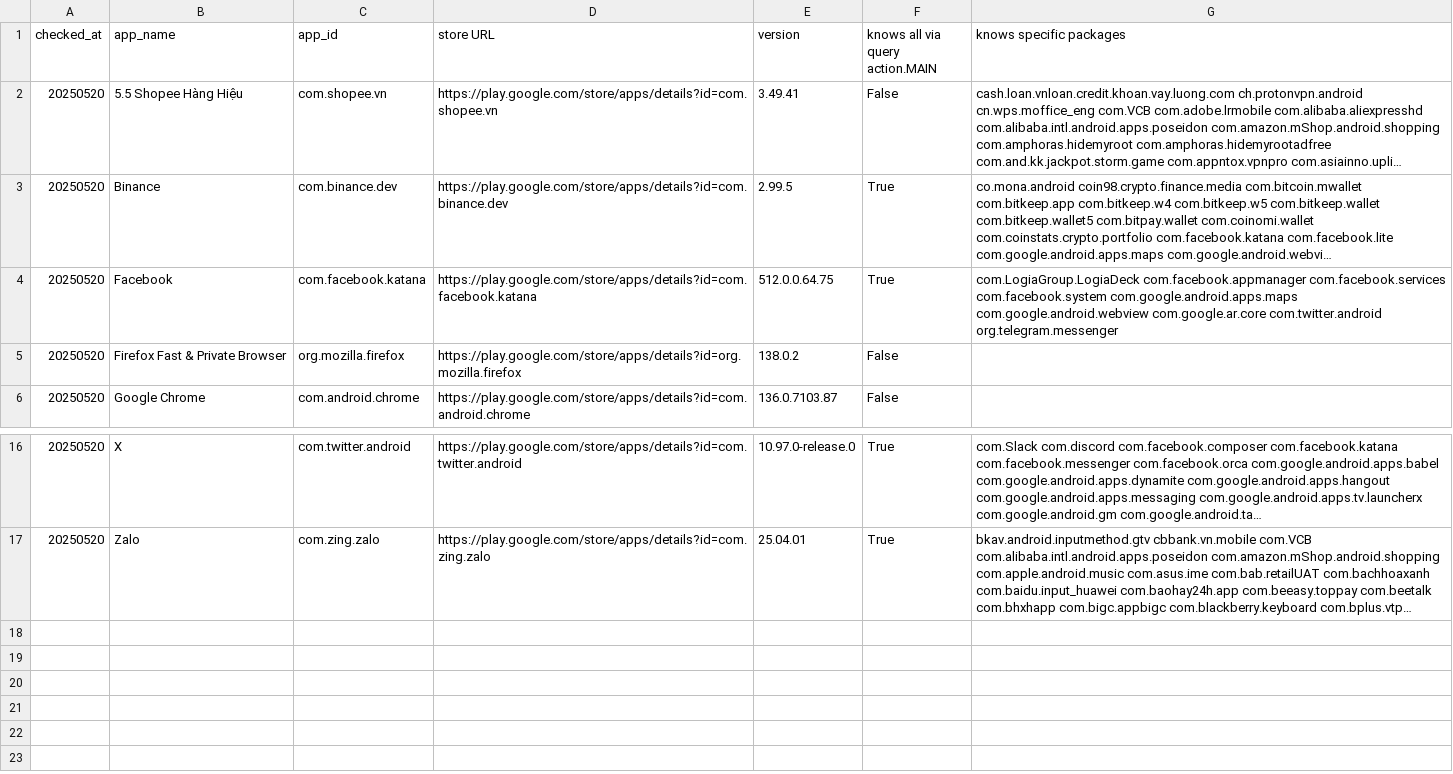
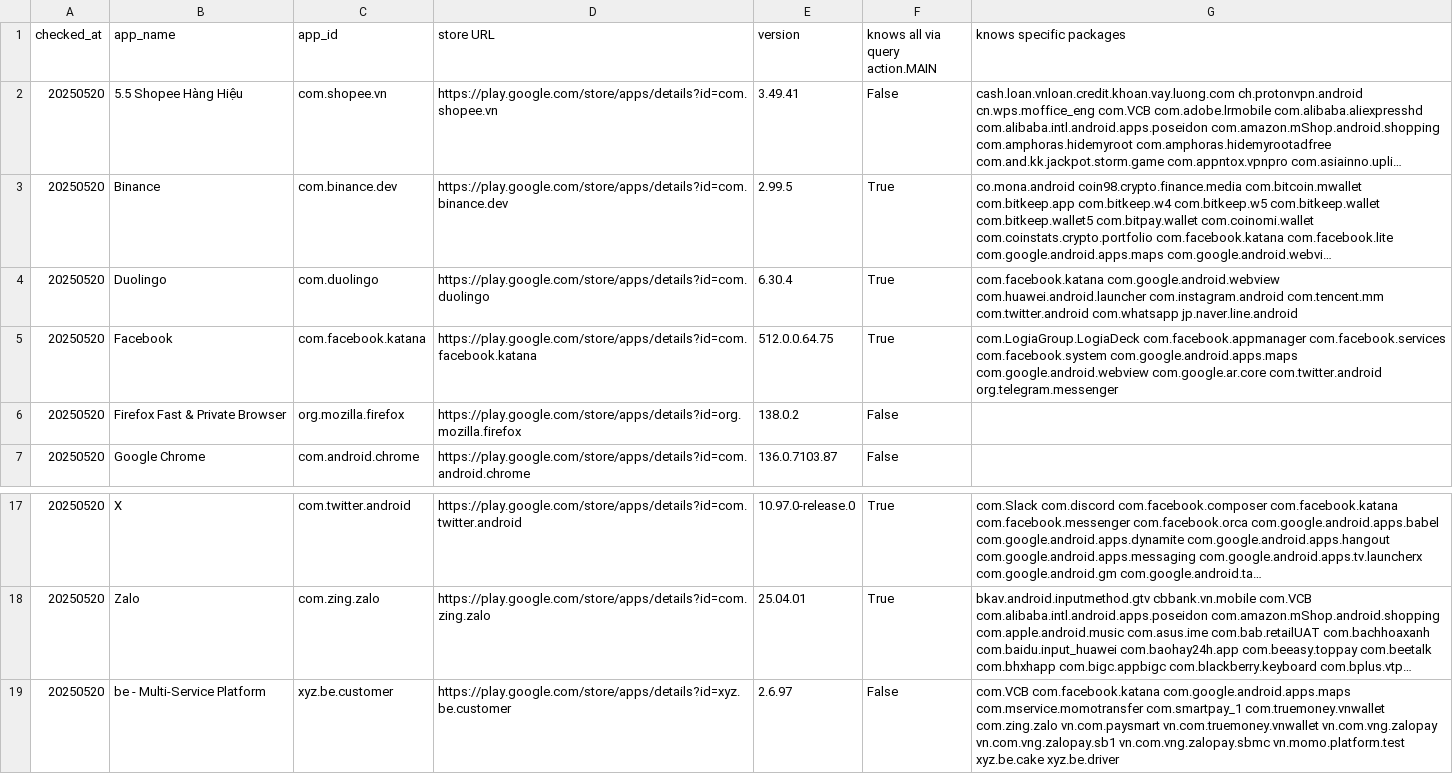
Before and after one commit to familug/does-this-android-app-know-what-apps-you-use, a CSV file: apps.csv, drawn as a sheet; only a part is shown, gaps mark what is left out; long unchanged cells end in …; the diff names each change by its address in the sheet, - before the commit and + after, or states it on an @@ line.

```diff
--- a/apps.csv
+++ b/apps.csv
+row 4: 20250520 | Duolingo | com.duolingo | https://play.google.com/store/apps/details?id=com.duolingo | 6.30.4 | True | com.facebook.katana com.google.android.webview com.huawei.android.launcher com.instagram.android com.tencent.mm com.twitter.android com.whatsapp jp.naver.line.android
+row 19: 20250520 | be - Multi-Service Platform | xyz.be.customer | https://play.google.com/store/apps/details?id=xyz.be.customer | 2.6.97 | False | com.VCB com.facebook.katana com.google.android.apps.maps com.mservice.momotransfer com.smartpay_1 com.truemoney.vnwallet com.zing.zalo vn.com.paysmart vn.com.truemoney.vnwallet vn.com.vng.zalopay vn.com.vng.zalopay.sb1 vn.com.vng.zalopay.sbmc vn.momo.platform.test xyz.be.cake xyz.be.driver
```
Also changed, not shown: 2 other files.
